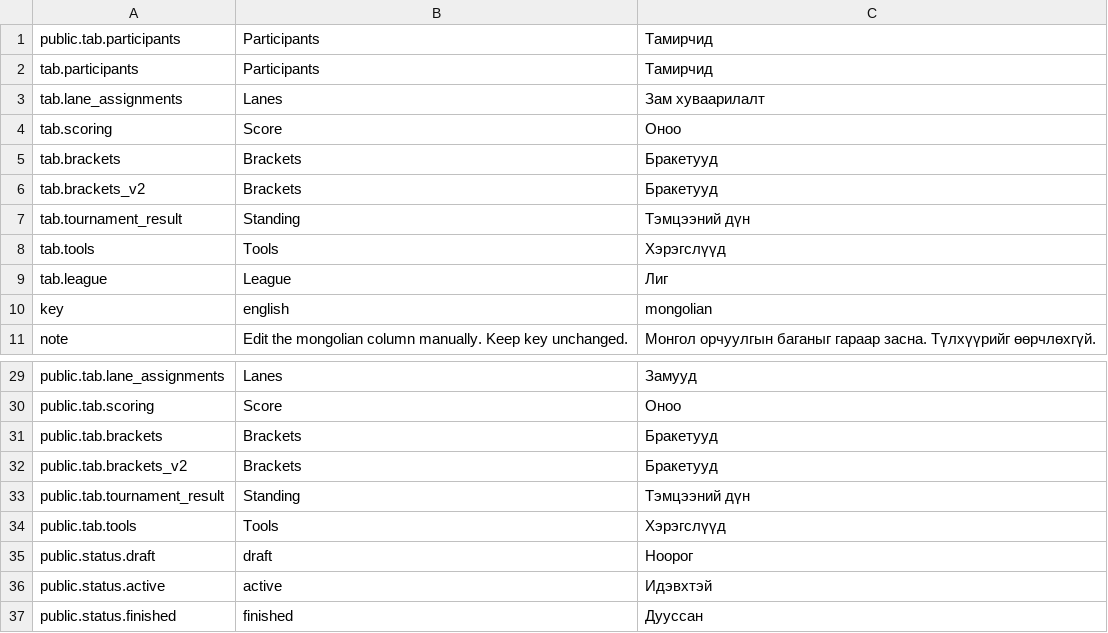
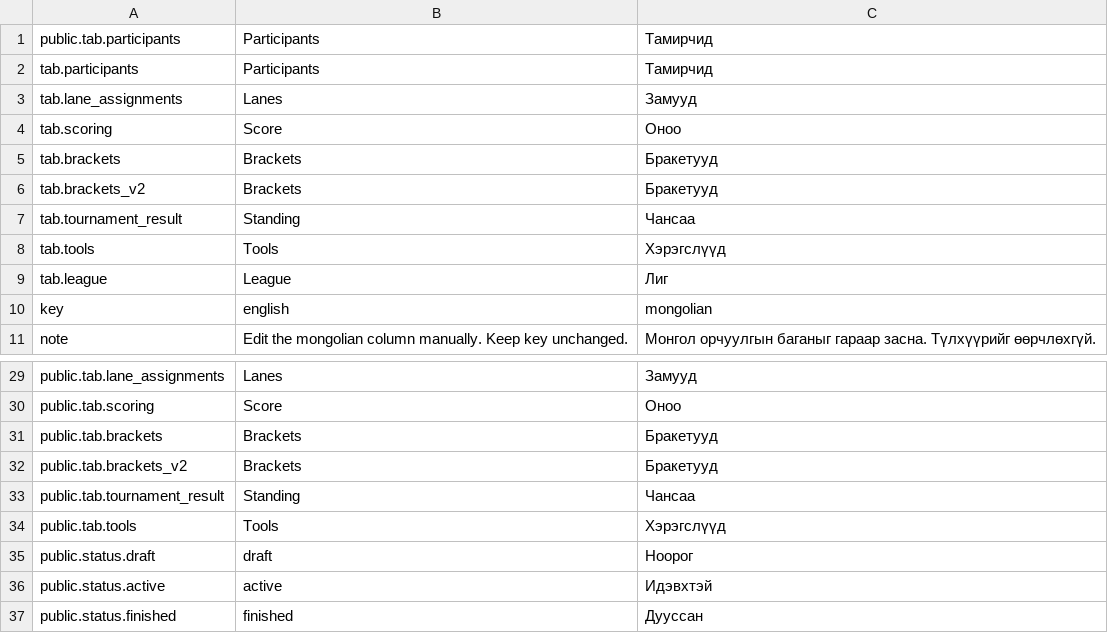
Before and after one commit to ubmanai09-code/btm2.0-2, a CSV file: public/i18n-en-mn.csv, drawn as a sheet; only a part is shown, gaps mark what is left out.

```diff
--- a/public/i18n-en-mn.csv
+++ b/public/i18n-en-mn.csv
@@ -2,3 +2,3 @@ public.tab.participants,Participants,Тамирчид
 tab.participants,Participants,Тамирчид
-tab.lane_assignments,Lanes,Зам хуваарилалт
+tab.lane_assignments,Lanes,Замууд
 tab.scoring,Score,Оноо
@@ -6,3 +6,3 @@ tab.brackets,Brackets,Бракетууд
 tab.brackets_v2,Brackets,Бракетууд
-tab.tournament_result,Standing,Тэмцээний дүн
+tab.tournament_result,Standing,Чансаа
 tab.tools,Tools,Хэрэгслүүд
@@ -32,3 +32,3 @@ public.tab.brackets,Brackets,Бракетууд
 public.tab.brackets_v2,Brackets,Бракетууд
-public.tab.tournament_result,Standing,Тэмцээний дүн
+public.tab.tournament_result,Standing,Чансаа
 public.tab.tools,Tools,Хэрэгслүүд
```
Also changed, not shown: 1 other file.
